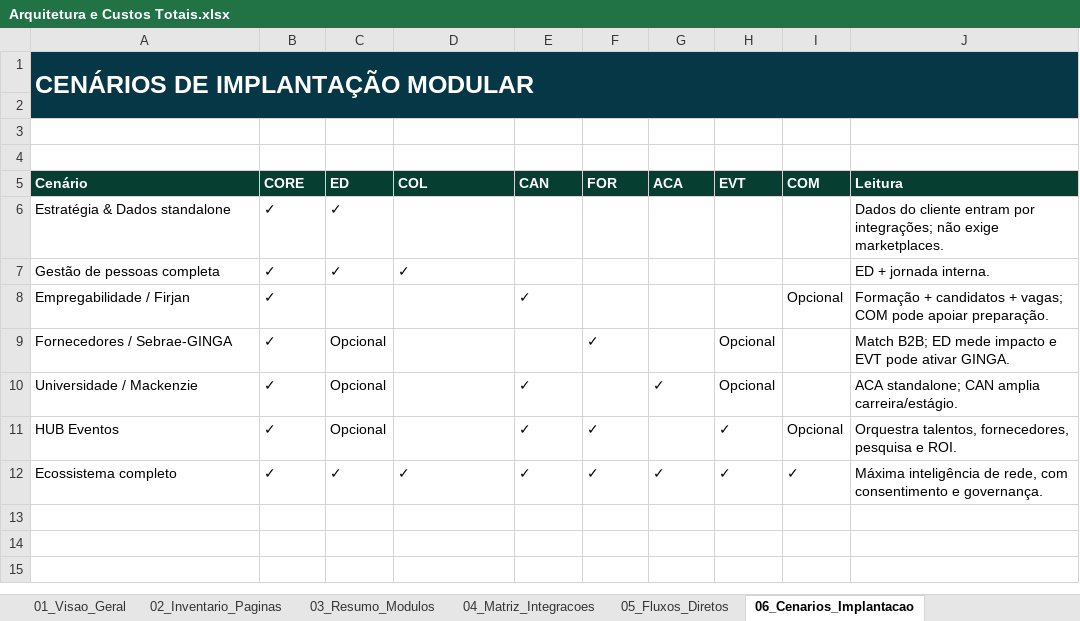
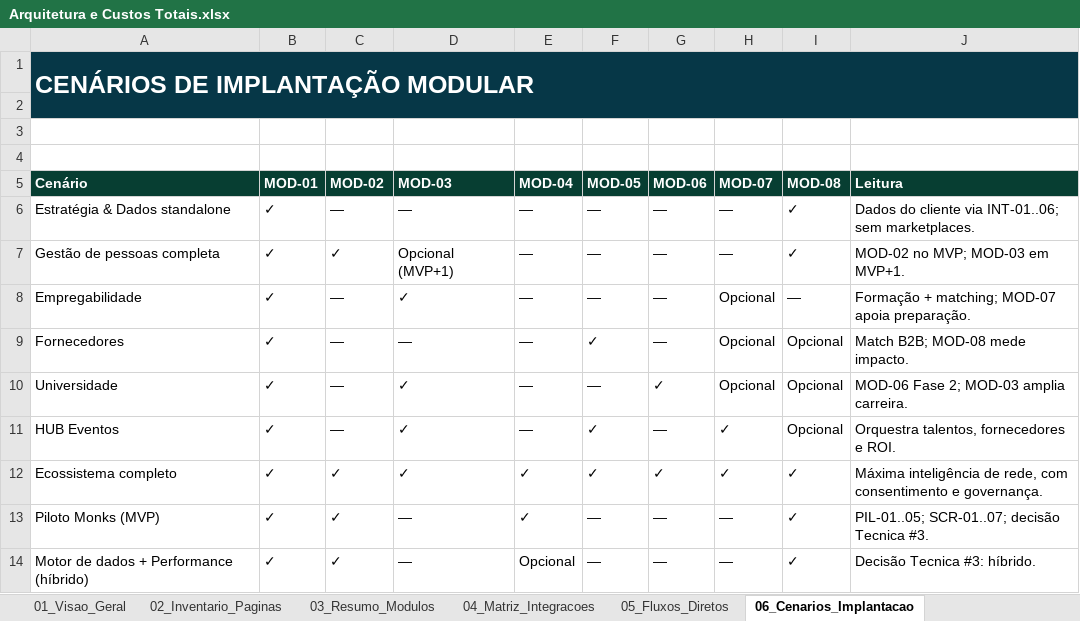
Before and after one commit to pratofeitoo/the-new-hub-proj-dev-2, an Excel workbook: 02-review/03-visao-plataforma/Financeiro/Projeção de arquitetura e custos - Plataforma/fontes/Arquitetura e Custos Totais.xlsx, sheet 06_Cenarios_Implantacao, drawn as a sheet; values as stored, in another font and other column widths than the file's, no borders; removed rows and columns are numbered as before the commit, all else as after; the diff names each change by its address in the sheet, - before the commit and + after, or states it on an @@ line.

Commit message:
docs(financeiro): reconcile Arquitetura e Custos to Tecnica source of truth
- 111 telas (96 + 15 new incl. CUST/MOD-04 Clientes e Receita)
- MVP/MVP+1/Fase 2 phases, MOD/FaseTecnica/RefTecnica traceability
- Matrix, scenarios (+Piloto Monks), flows re-keyed to MOD-01..08
- Expected CAPEX R.63M (MVP 2.37M/MVP+1 1.72M/Fase2 2.54M)
- Add progress log 2026-09-23

```diff
--- a/02-review/03-visao-plataforma/Financeiro/Projeção de arquitetura e custos - Plataforma/fontes/Arquitetura e Custos Totais.xlsx (sheet 06_Cenarios_Implantacao)
+++ b/02-review/03-visao-plataforma/Financeiro/Projeção de arquitetura e custos - Plataforma/fontes/Arquitetura e Custos Totais.xlsx (sheet 06_Cenarios_Implantacao)
-B1:J1 fill: #063747
+B1:J1 fill: none
-A2:J2 fill: #063747
+A2:J2 fill: none
-B5: CORE
+B5: MOD-01
-C5: ED
+C5: MOD-02
-D5: COL
+D5: MOD-03
-E5: CAN
+E5: MOD-04
-F5: FOR
+F5: MOD-05
-G5: ACA
+G5: MOD-06
-H5: EVT
+H5: MOD-07
-I5: COM
+I5: MOD-08
-C6 (MOD-02): ✓
+C6 (MOD-02): —
-D6 (MOD-03): (empty)
+D6 (MOD-03): —
-E6:E7 (MOD-04): (empty)
+E6:E7 (MOD-04): —
-F6:F7 (MOD-05): (empty)
+F6:F7 (MOD-05): —
-G6:G7 (MOD-06): (empty)
+G6:G7 (MOD-06): —
-H6:H7 (MOD-07): (empty)
+H6:H7 (MOD-07): —
-I6:I7 (MOD-08): (empty)
+I6:I7 (MOD-08): ✓
-J6 (Leitura): …do cliente entram por integrações; não exige marketplaces.
+J6 (Leitura): …do cliente via INT-01..06; sem marketplaces.
-D7 (MOD-03): ✓
+D7 (MOD-03): Opcional (MVP+1)
-J7 (Leitura): ED + jornada interna.
+J7 (Leitura): MOD-02 no MVP; MOD-03 em MVP+1.
-row 8: Empregabilidade / Firjan | ✓ |  |  | ✓ |  |  |  | Opcional | Formação + candidatos + vagas; COM pode apoiar preparação.
-row 9: Fornecedores / Sebrae-GINGA | ✓ | Opcional |  |  | ✓ |  | Opcional |  | Match B2B; ED mede impacto e EVT pode ativar GINGA.
-row 10: Universidade / Mackenzie | ✓ | Opcional |  | ✓ |  | ✓ | Opcional |  | ACA standalone; CAN amplia carreira/estágio.
+row 8: Empregabilidade | ✓ | — | ✓ | — | — | — | Opcional | — | Formação + matching; MOD-07 apoia preparação.
+row 9: Fornecedores | ✓ | — | — | — | ✓ | — | Opcional | Opcional | Match B2B; MOD-08 mede impacto.
+row 10: Universidade | ✓ | — | ✓ | — | — | ✓ | Opcional | Opcional | MOD-06 Fase 2; MOD-03 amplia carreira.
-C11 (MOD-02): Opcional
+C11 (MOD-02): —
-D11 (MOD-03): (empty)
+D11 (MOD-03): ✓
-E11 (MOD-04): ✓
+E11 (MOD-04): —
-G11 (MOD-06): (empty)
+G11 (MOD-06): —
-J11 (Leitura): Orquestra talentos, fornecedores, pesquisa e ROI.
+J11 (Leitura): Orquestra talentos, fornecedores e ROI.
+row 13: Piloto Monks (MVP) | ✓ | ✓ | — | ✓ | — | — | — | ✓ | PIL-01..05; SCR-01..07; decisão Tecnica #3.
+row 14: Motor de dados + Performance (híbrido) | ✓ | ✓ | — | Opcional | — | — | — | ✓ | Decisão Tecnica #3: híbrido.
```
Also changed, not shown: sheet 09_Estimativa_96_Telas, sheet 02_Inventario_Paginas, sheet 11_OPEX_Mensal, sheet 10_CAPEX_por_Modulo, sheet 04_Matriz_Integracoes, sheet 12_Dashboard_Custos, 5 more sheets, charts or pictures, 1 other file.
